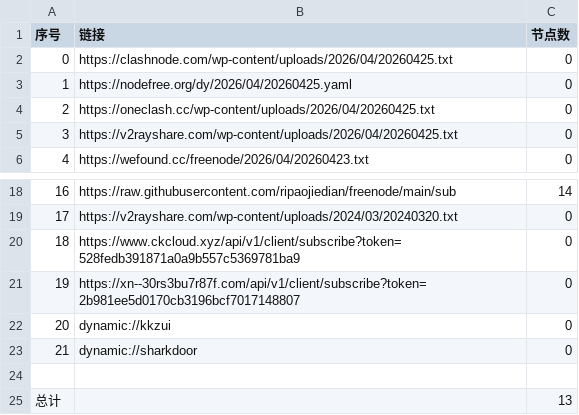
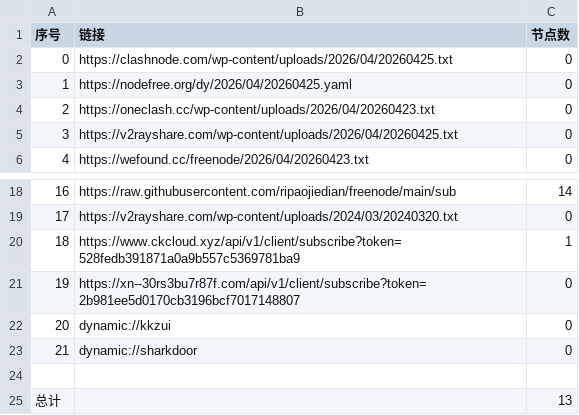
Before and after one commit to chengzhiming/AutoMergePublicNodes, a CSV file: list_result.csv, drawn as a sheet; only a part is shown, gaps mark what is left out.

```diff
--- a/list_result.csv
+++ b/list_result.csv
@@ -3,3 +3,3 @@
 1,https://nodefree.org/dy/2026/04/20260425.yaml,0
-2,https://oneclash.cc/wp-content/uploads/2026/04/20260425.txt,0
+2,https://oneclash.cc/wp-content/uploads/2026/04/20260423.txt,0
 3,https://v2rayshare.com/wp-content/uploads/2026/04/20260425.txt,0
@@ -19,3 +19,3 @@
 17,https://v2rayshare.com/wp-content/uploads/2024/03/20240320.txt,0
-18,https://www.ckcloud.xyz/api/v1/client/subscribe?token=528fedb391871a0a9b557c5369781ba9,0
+18,https://www.ckcloud.xyz/api/v1/client/subscribe?token=528fedb391871a0a9b557c5369781ba9,1
 19,https://xn--30rs3bu7r87f.com/api/v1/client/subscribe?token=2b981ee5d0170cb3196bcf7017148807,0
```
Also changed, not shown: 4 other files.
